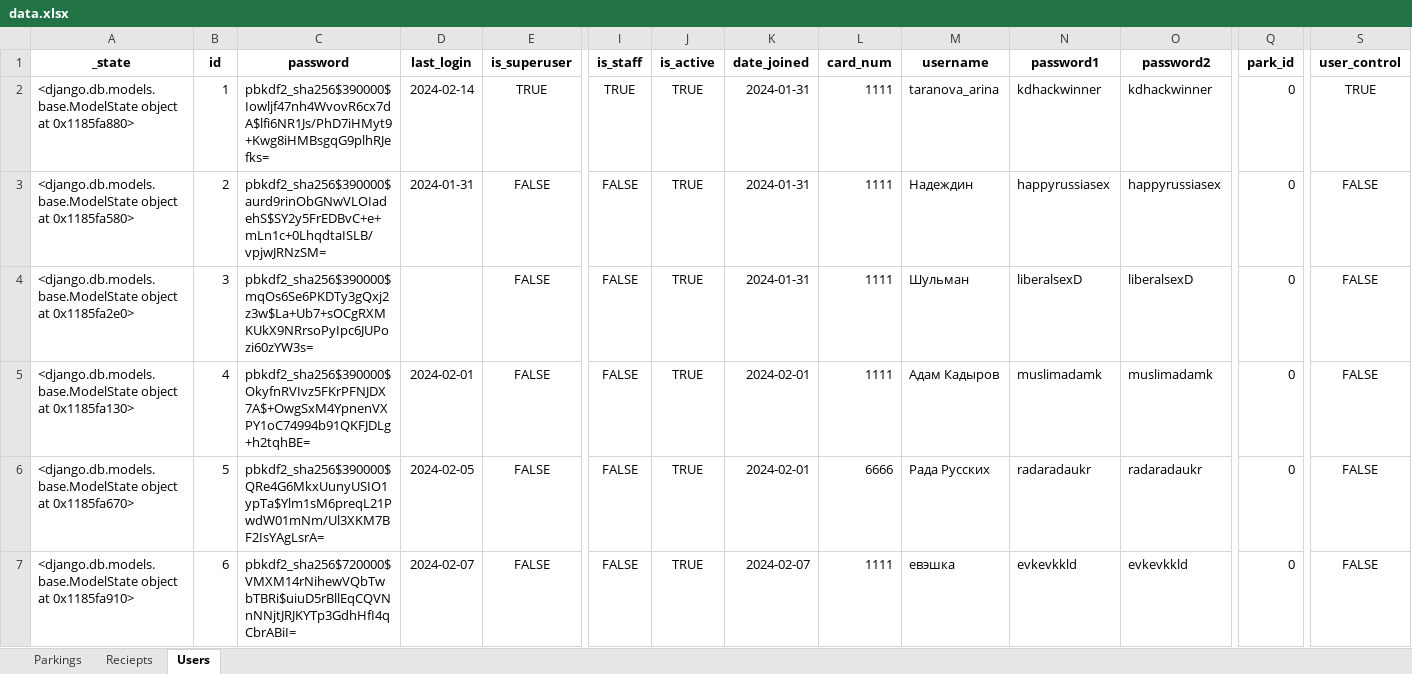
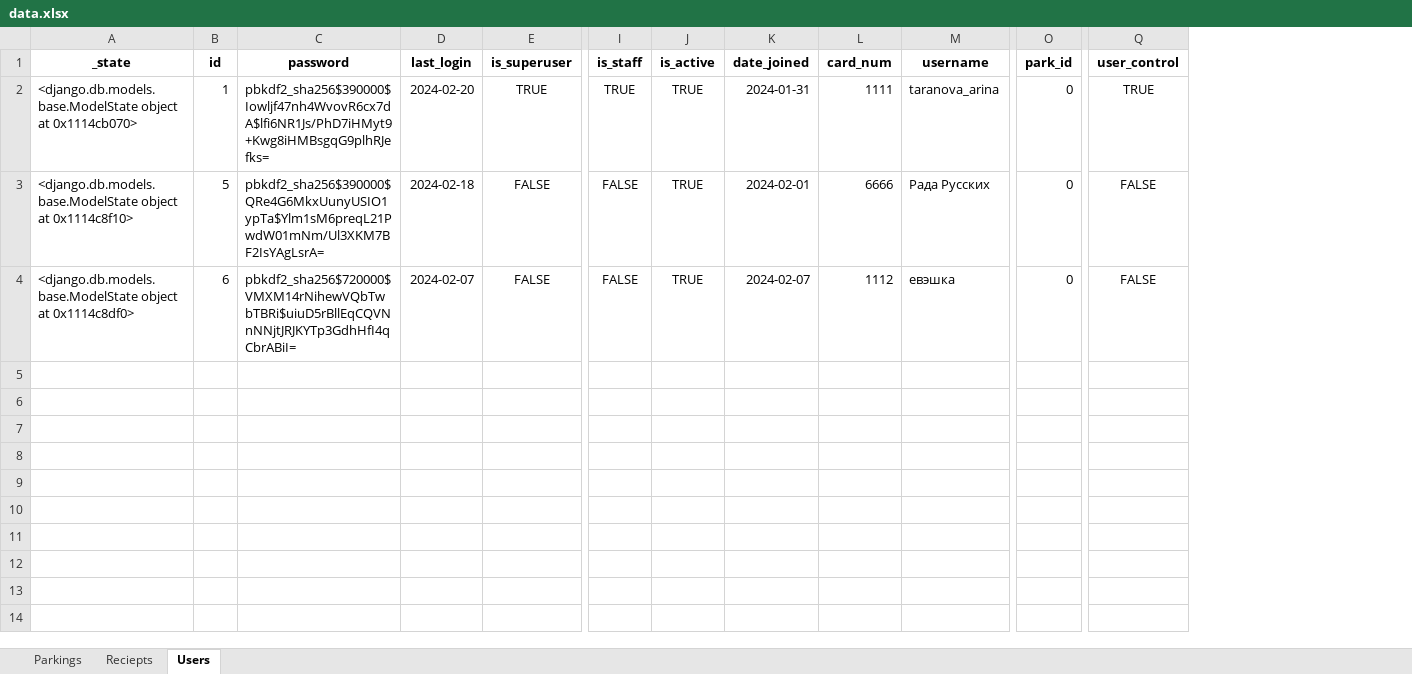
Before and after one commit to rdnxlcs/newnew, an Excel workbook: parkingapp/static/data.xlsx, sheet Users, drawn as a sheet; only a part is shown, gaps mark what is left out; values as stored, in another font and other column widths than the file's, no borders; removed rows and columns are numbered as before the commit, all else as after; rows hold the shown columns only; the diff names each change by its address in the sheet, - before the commit and + after, or states it on an @@ line.

```diff
--- a/parkingapp/static/data.xlsx (sheet Users)
+++ b/parkingapp/static/data.xlsx (sheet Users)
-column N (password1), row 2: kdhackwinner; rows 6-7: radaradaukr | evkevkkld
-column O (password2), row 2: kdhackwinner; rows 6-7: radaradaukr | evkevkkld
-A2 (_state): …object at 0x1185fa880>
+A2 (_state): …object at 0x1114cb070>
-D2 (last_login): 2024-02-14
+D2 (last_login): 2024-02-20
-row 3: <django.db.models.base.ModelState object at 0x1185fa580> | 2 | pbkdf2_sha256$390000$aurd9rinObGNwVLOIadehS$SY2y5FrEDBvC+e+mLn1c+0LhqdtaISLB/vpjwJRNzSM= | 2024-01-31 | FALSE | FALSE | TRUE | 2024-01-31 | 1111 | Надеждин | happyrussiasex | happyrussiasex | 0 | FALSE
-row 4: <django.db.models.base.ModelState object at 0x1185fa2e0> | 3 | pbkdf2_sha256$390000$mqOs6Se6PKDTy3gQxj2z3w$La+Ub7+sOCgRXMKUkX9NRrsoPyIpc6JUPozi60zYW3s= |  | FALSE | FALSE | TRUE | 2024-01-31 | 1111 | Шульман | liberalsexD | liberalsexD | 0 | FALSE
-row 5: <django.db.models.base.ModelState object at 0x1185fa130> | 4 | pbkdf2_sha256$390000$OkyfnRVIvz5FKrPFNJDX7A$+OwgSxM4YpnenVXPY1oC74994b91QKFJDLg+h2tqhBE= | 2024-02-01 | FALSE | FALSE | TRUE | 2024-02-01 | 1111 | Адам Кадыров | muslimadamk | muslimadamk | 0 | FALSE
-A3 (_state): …object at 0x1185fa670>
+A3 (_state): …object at 0x1114c8f10>
-D3 (last_login): 2024-02-05
+D3 (last_login): 2024-02-18
-A4 (_state): …object at 0x1185fa910>
+A4 (_state): …object at 0x1114c8df0>
-L4 (card_num): 1111
+L4 (card_num): 1112
```
Also changed, not shown: sheet Parkings, sheet Reciepts, 10 other files.
